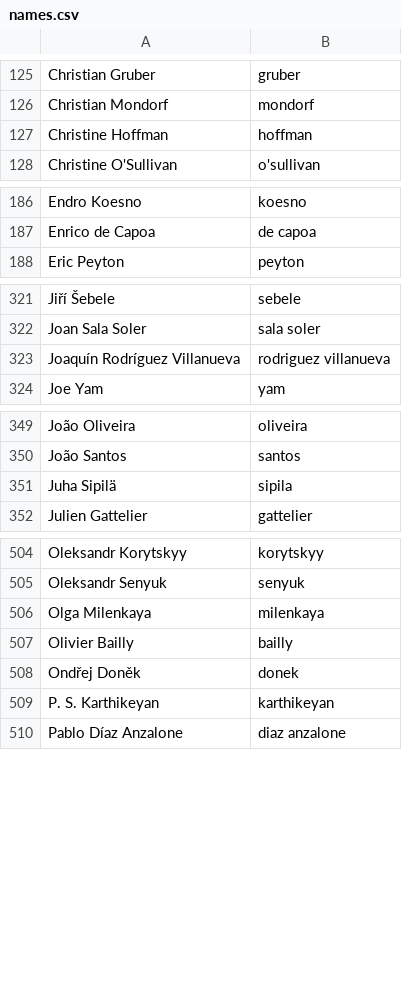
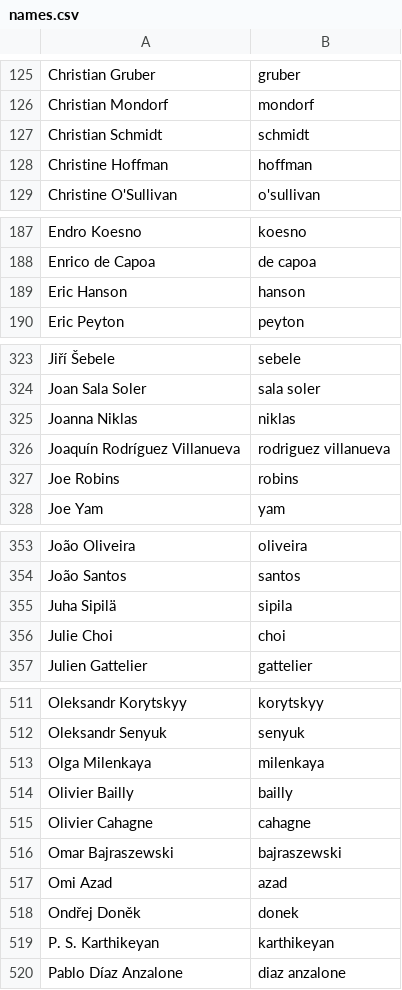
Before and after one commit to twse/random-stuff, a CSV file: names.csv, drawn as a sheet; only a part is shown, gaps mark what is left out; the diff covers the shown part only.

Commit message:
Added more contributors.

```diff
--- a/names.csv
+++ b/names.csv
@@ -126,2 +126,3 @@ Christian Gruber,gruber
 Christian Mondorf,mondorf
+Christian Schmidt,schmidt
 Christine Hoffman,hoffman
@@ -187,2 +188,3 @@ Endro Koesno,koesno
 Enrico de Capoa,de capoa
+Eric Hanson,hanson
 Eric Peyton,peyton
@@ -322,3 +324,5 @@ Jiří Šebele,sebele
 Joan Sala Soler,sala soler
+Joanna Niklas,niklas
 Joaquín Rodríguez Villanueva,rodriguez villanueva
+Joe Robins,robins
 Joe Yam,yam
@@ -351,2 +355,3 @@ João Santos,santos
 Juha Sipilä,sipila
+Julie Choi,choi
 Julien Gattelier,gattelier
@@ -507,2 +514,5 @@ Olga Milenkaya,milenkaya
 Olivier Bailly,bailly
+Olivier Cahagne,cahagne
+Omar Bajraszewski,bajraszewski
+Omi Azad,azad
 Ondřej Doněk,donek
```
Also changed, not shown: 7 added rows and 1 removed row elsewhere in this file.
